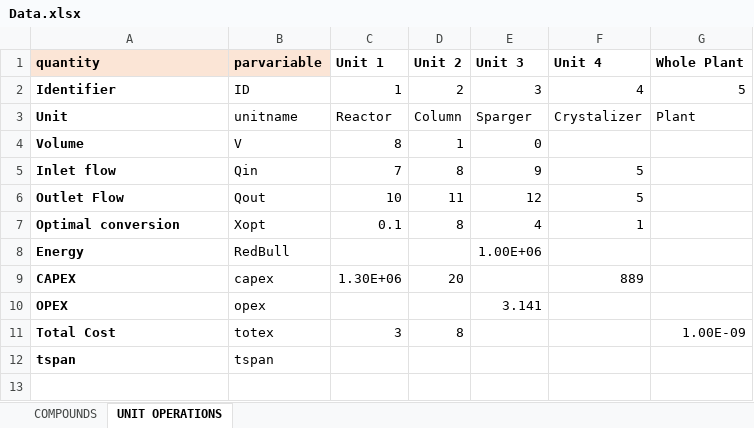
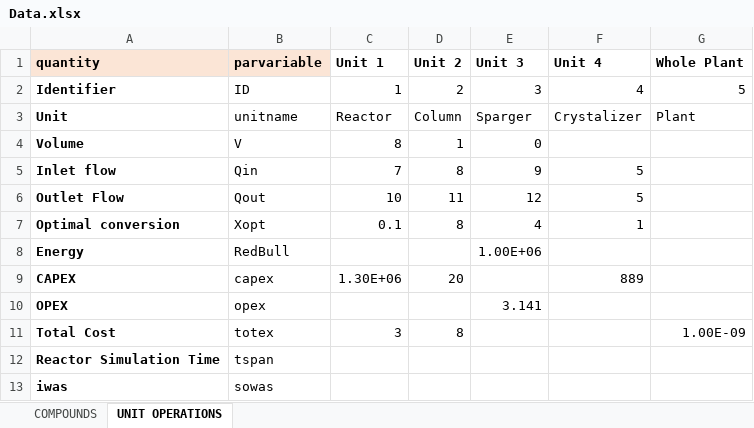
Before and after one commit to triceert/CS, an Excel workbook: MatlabWD/Data.xlsx, sheet UNIT OPERATIONS, drawn as a sheet; values as stored, in another font and other column widths than the file's, no borders; the diff names each change by its address in the sheet, - before the commit and + after, or states it on an @@ line.

Commit message:
Excel Edit Test

```diff
--- a/MatlabWD/Data.xlsx (sheet UNIT OPERATIONS)
+++ b/MatlabWD/Data.xlsx (sheet UNIT OPERATIONS)
-A12 (quantity): tspan
+A12 (quantity): Reactor Simulation Time
+row 13: iwas | sowas
```
